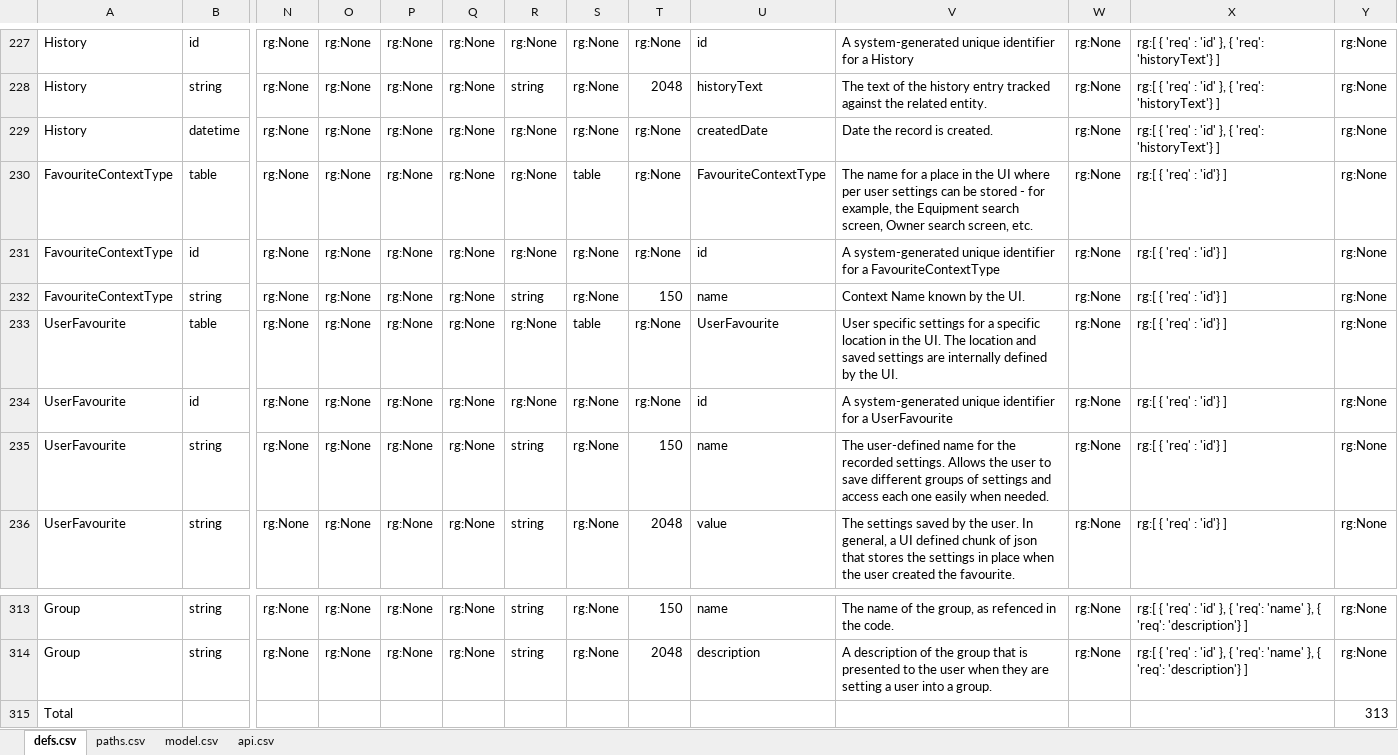
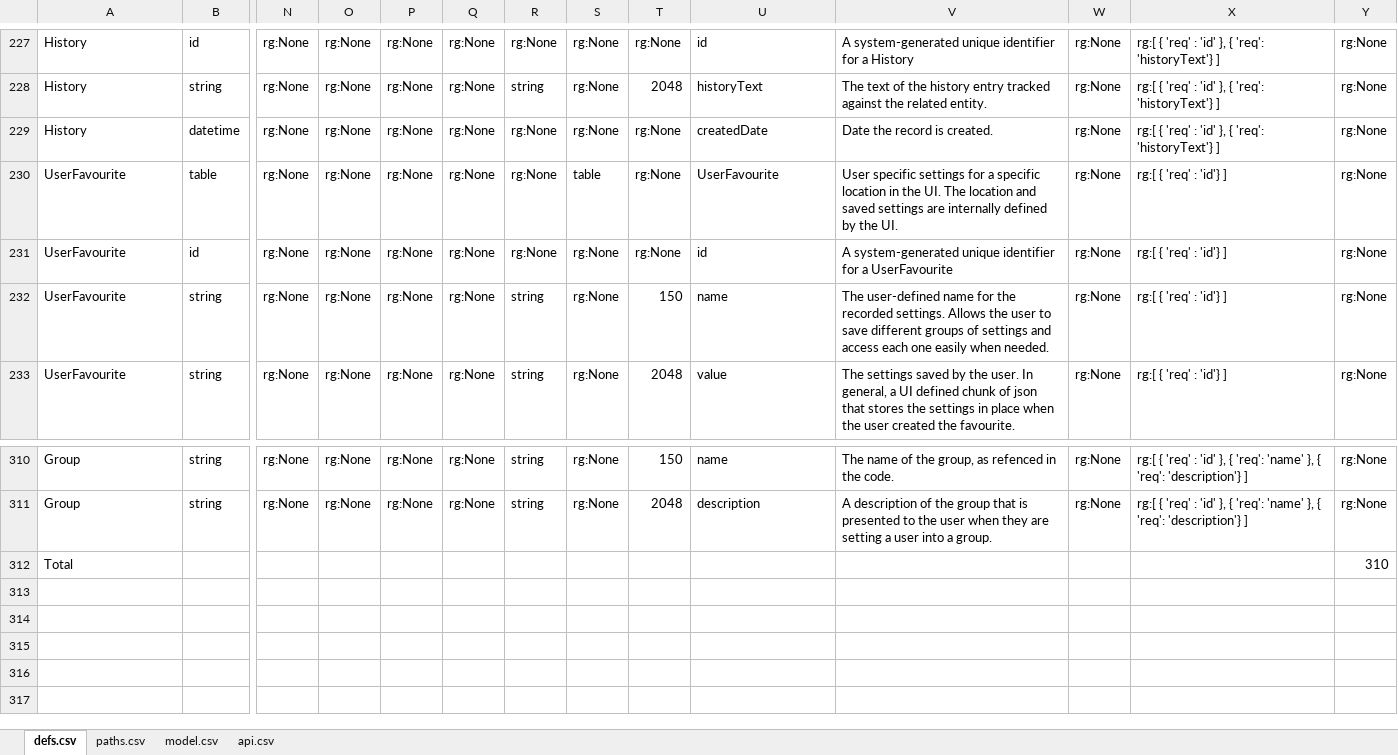
Before and after one commit to bcgov/hets, an Excel workbook: APISpec/in/HETSSwagger.xlsm, sheet defs.csv, drawn as a sheet; only a part is shown, gaps mark what is left out; values as stored, in another font and other column widths than the file's, no borders; table styles not drawn; removed rows and columns are numbered as before the commit, all else as after; rows hold the shown columns only; the diff names each change by its address in the sheet, - before the commit and + after, or states it on an @@ line.

```diff
--- a/APISpec/in/HETSSwagger.xlsm (sheet defs.csv)
+++ b/APISpec/in/HETSSwagger.xlsm (sheet defs.csv)
-row 230: FavouriteContextType | table | rg:None | rg:None | rg:None | rg:None | rg:None | table | rg:None | FavouriteContextType | The name for a place in the UI where per user settings can be stored - for example, the Equipment search screen, Owner search screen, etc. | rg:None | rg:[ { 'req' : 'id'} ] | rg:None
-row 231: FavouriteContextType | id | rg:None | rg:None | rg:None | rg:None | rg:None | rg:None | rg:None | id | A system-generated unique identifier for a FavouriteContextType | rg:None | rg:[ { 'req' : 'id'} ] | rg:None
-row 232: FavouriteContextType | string | rg:None | rg:None | rg:None | rg:None | string | rg:None | 150 | name | Context Name known by the UI. | rg:None | rg:[ { 'req' : 'id'} ] | rg:None
-Y312: 313
+Y312: 310
```
Also changed, not shown: sheet paths.csv, formulas that keep their value, 15 other files.
